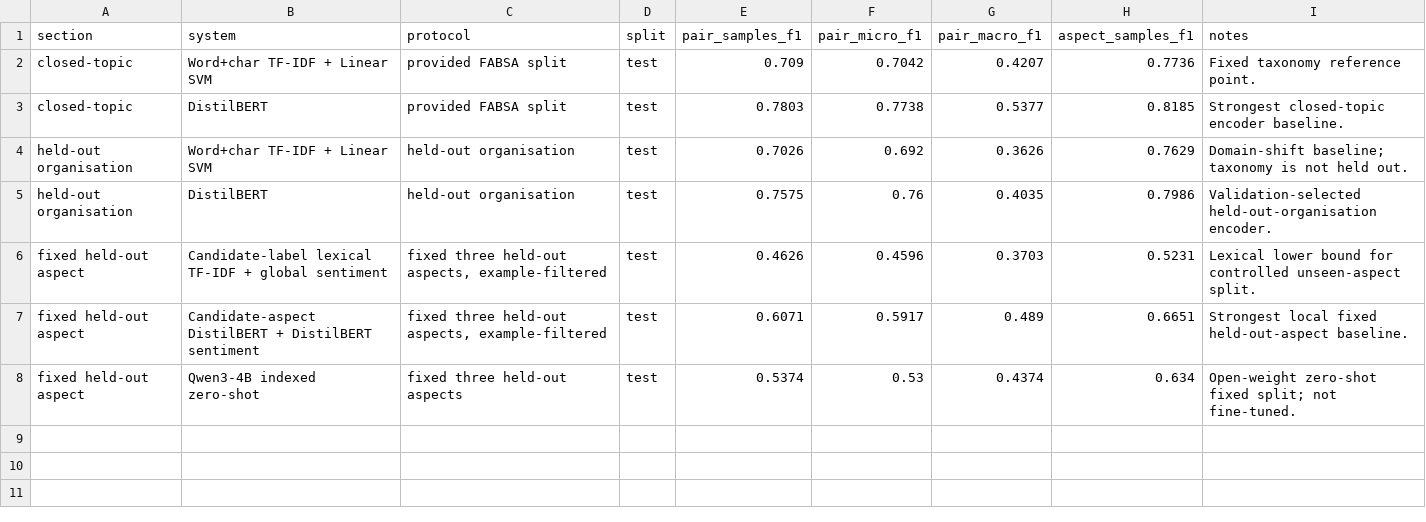
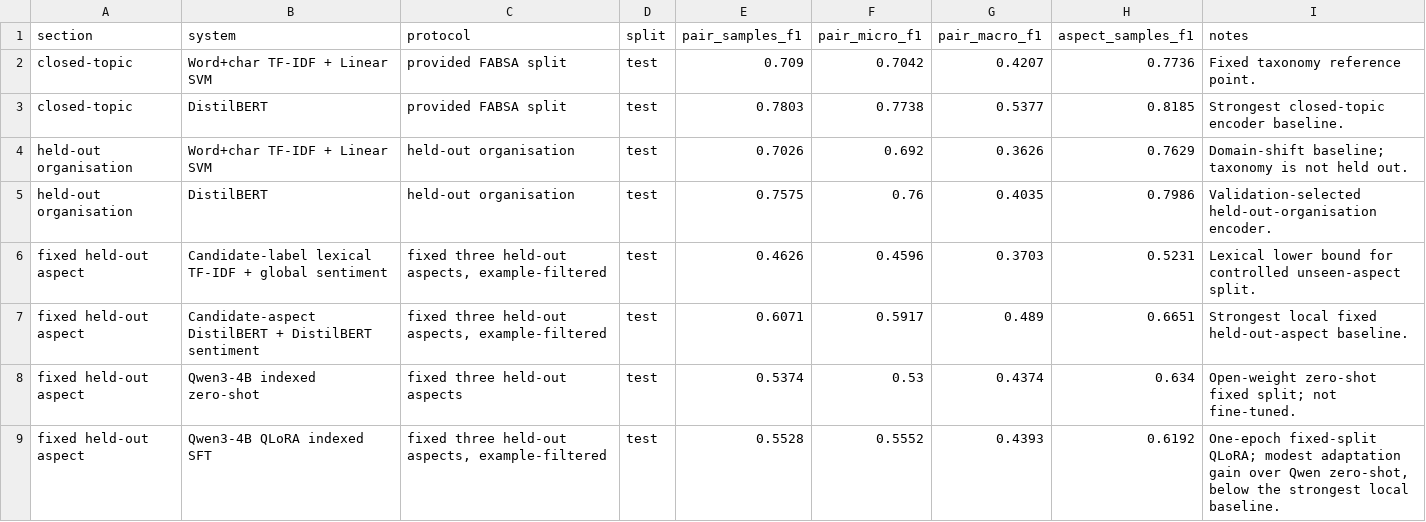
Before and after one commit to jl701/msc-project-chattermill-topic-classification, a CSV file: docs/thesis_figure_data/protocol_ladder.csv, drawn as a sheet.

Commit message:
llm: run fixed qwen lora heldout experiment

```diff
--- a/docs/thesis_figure_data/protocol_ladder.csv
+++ b/docs/thesis_figure_data/protocol_ladder.csv
@@ -8 +8,2 @@ fixed held-out aspect,Candidate-aspect DistilBERT + DistilBERT sentiment,"fixed
 fixed held-out aspect,Qwen3-4B indexed zero-shot,fixed three held-out aspects,test,0.5374,0.53,0.4374,0.634,Open-weight zero-shot fixed split; not fine-tuned.
+fixed held-out aspect,Qwen3-4B QLoRA indexed SFT,"fixed three held-out aspects, example-filtered",test,0.5528,0.5552,0.4393,0.6192,"One-epoch fixed-split QLoRA; modest adaptation gain over Qwen zero-shot, below the strongest local baseline."
```
Also changed, not shown: 12 other files.
